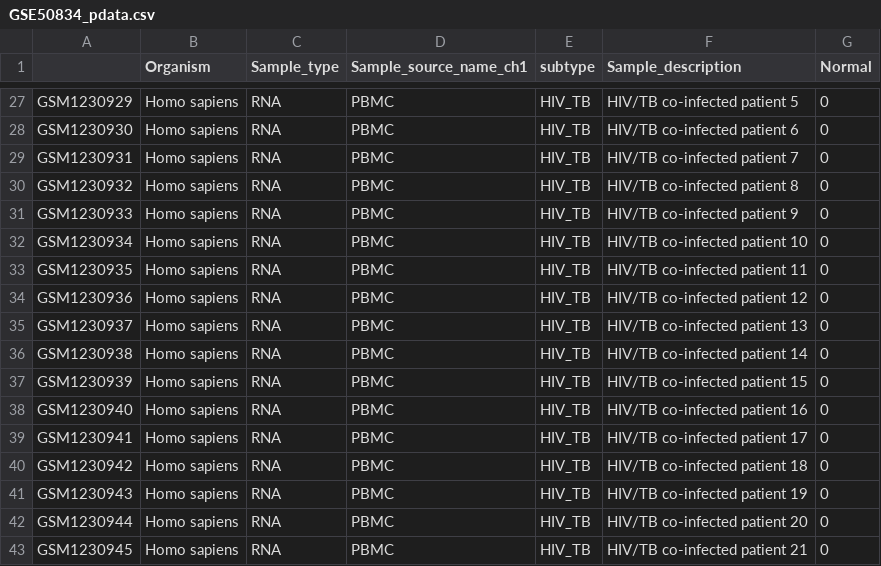
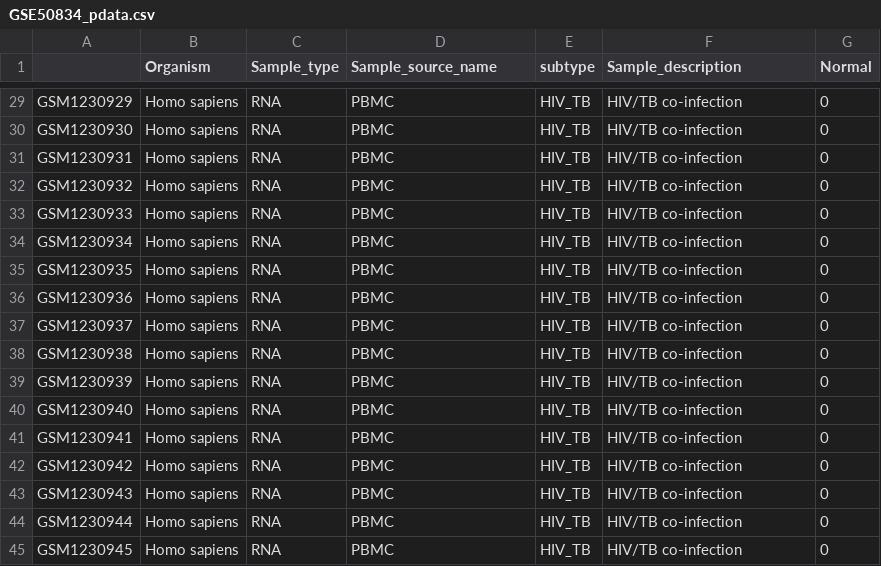
Before and after one commit to mora-lab/benchmarks, a CSV file: single-sample/data/GSE50834_pdata.csv, drawn as a sheet; only a part is shown, gaps mark what is left out; addresses are those after the commit; the diff covers the shown part only; the diff names each change by its address in the sheet, - before the commit and + after, or states it on an @@ line.

```diff
--- a/single-sample/data/GSE50834_pdata.csv
+++ b/single-sample/data/GSE50834_pdata.csv
-D1: Sample_source_name_ch1
+D1: Sample_source_name
-F29 (Sample_description): HIV/TB co-infected patient 5
+F29 (Sample_description): HIV/TB co-infection
-F30 (Sample_description): HIV/TB co-infected patient 6
+F30 (Sample_description): HIV/TB co-infection
-F31 (Sample_description): HIV/TB co-infected patient 7
+F31 (Sample_description): HIV/TB co-infection
-F32 (Sample_description): HIV/TB co-infected patient 8
+F32 (Sample_description): HIV/TB co-infection
-F33 (Sample_description): HIV/TB co-infected patient 9
+F33 (Sample_description): HIV/TB co-infection
-F34 (Sample_description): HIV/TB co-infected patient 10
+F34 (Sample_description): HIV/TB co-infection
-F35 (Sample_description): HIV/TB co-infected patient 11
+F35 (Sample_description): HIV/TB co-infection
-F36 (Sample_description): HIV/TB co-infected patient 12
+F36 (Sample_description): HIV/TB co-infection
-F37 (Sample_description): HIV/TB co-infected patient 13
+F37 (Sample_description): HIV/TB co-infection
-F38 (Sample_description): HIV/TB co-infected patient 14
+F38 (Sample_description): HIV/TB co-infection
-F39 (Sample_description): HIV/TB co-infected patient 15
+F39 (Sample_description): HIV/TB co-infection
-F40 (Sample_description): HIV/TB co-infected patient 16
+F40 (Sample_description): HIV/TB co-infection
-F41 (Sample_description): HIV/TB co-infected patient 17
+F41 (Sample_description): HIV/TB co-infection
-F42 (Sample_description): HIV/TB co-infected patient 18
+F42 (Sample_description): HIV/TB co-infection
-F43 (Sample_description): HIV/TB co-infected patient 19
+F43 (Sample_description): HIV/TB co-infection
-F44 (Sample_description): HIV/TB co-infected patient 20
+F44 (Sample_description): HIV/TB co-infection
-F45 (Sample_description): HIV/TB co-infected patient 21
+F45 (Sample_description): HIV/TB co-infection
```
Also changed, not shown: 2 added rows and 25 edited cells elsewhere in this file, single-sample/data/GSE10245_pdata.csv, single-sample/data/GSE18842_pdata.csv, 55 other files.
